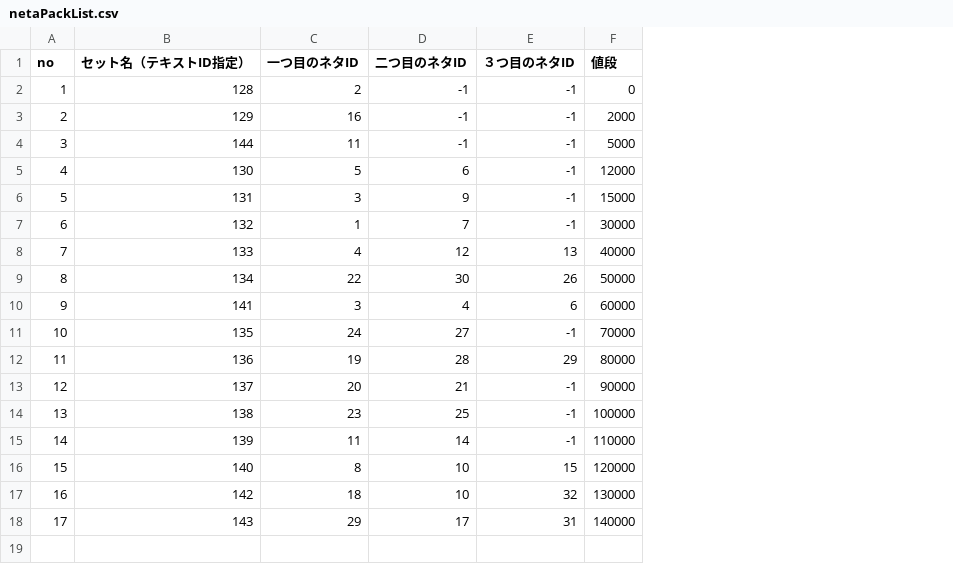
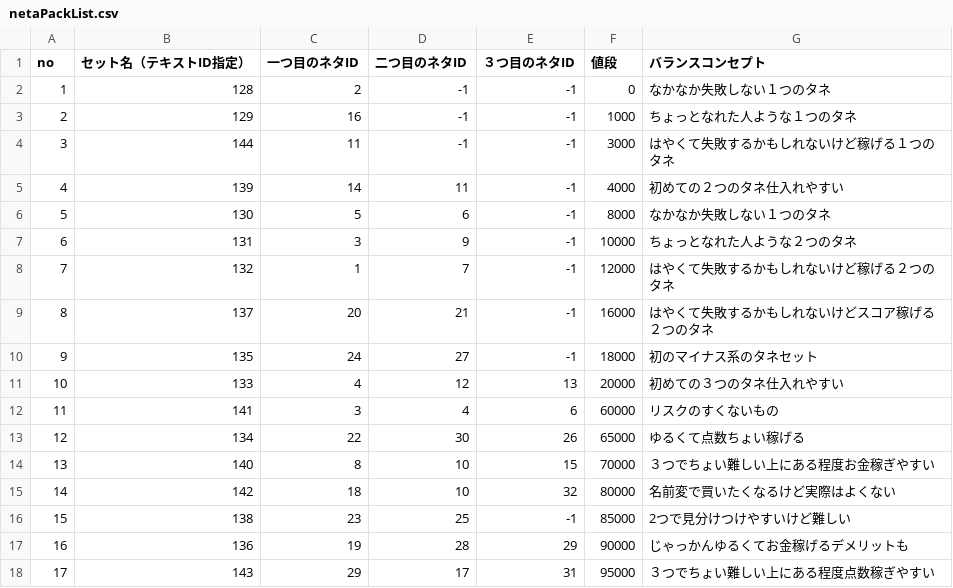
Before and after one commit to kuronokurujp/tenpura_ios, a CSV file: tenpura/Resources/data/netaPackList.csv, drawn as a sheet; removed rows and columns are numbered as before the commit, all else as after; the diff names each change by its address in the sheet, - before the commit and + after, or states it on an @@ line.

```diff
--- a/tenpura/Resources/data/netaPackList.csv
+++ b/tenpura/Resources/data/netaPackList.csv
+column G (バランスコンセプト), rows 2-4: なかなか失敗しない１つのタネ | ちょっとなれた人ような１つのタネ | はやくて失敗するかもしれないけど稼げる１つのタネ; rows 6-8: なかなか失敗しない１つのタネ | ちょっとなれた人ような２つのタネ | はやくて失敗するかもしれないけど稼げる２つのタネ; rows 11-12: 初めての３つのタネ仕入れやすい | リスクのすくないもの; rows 14-15: ３つでちょい難しい上にある程度お金稼ぎやすい | 名前変で買いたくなるけど実際はよくない; row 18: ３つでちょい難しい上にある程度点数稼ぎやすい
-F3 (値段): 2000
+F3 (値段): 1000
-F4 (値段): 5000
+F4 (値段): 3000
+row 5: 4 | 139 | 14 | 11 | -1 | 4000 | 初めての２つのタネ仕入れやすい
@@ column A (no) renumbered between rows 6 and 15 @@
-F6 (値段): 12000
+F6 (値段): 8000
-F7 (値段): 15000
+F7 (値段): 10000
-F8 (値段): 30000
+F8 (値段): 12000
+row 9: 8 | 137 | 20 | 21 | -1 | 16000 | はやくて失敗するかもしれないけどスコア稼げる２つのタネ
+row 10: 9 | 135 | 24 | 27 | -1 | 18000 | 初のマイナス系のタネセット
-F11 (値段): 40000
+F11 (値段): 20000
-row 9: 8 | 134 | 22 | 30 | 26 | 50000
-row 11: 10 | 135 | 24 | 27 | -1 | 70000
-row 12: 11 | 136 | 19 | 28 | 29 | 80000
-row 13: 12 | 137 | 20 | 21 | -1 | 90000
-row 14: 13 | 138 | 23 | 25 | -1 | 100000
-row 15: 14 | 139 | 11 | 14 | -1 | 110000
+row 13: 12 | 134 | 22 | 30 | 26 | 65000 | ゆるくて点数ちょい稼げる
-F14 (値段): 120000
+F14 (値段): 70000
-F15 (値段): 130000
+F15 (値段): 80000
+row 16: 15 | 138 | 23 | 25 | -1 | 85000 | 2つで見分けつけやすいけど難しい
+row 17: 16 | 136 | 19 | 28 | 29 | 90000 | じゃっかんゆるくてお金稼げるデメリットも
-F18 (値段): 140000
+F18 (値段): 95000
```
Also changed, not shown: tenpura/Resources/data/itemList.csv, tenpura/Resources/data/netaList.csv, 50 other files.
